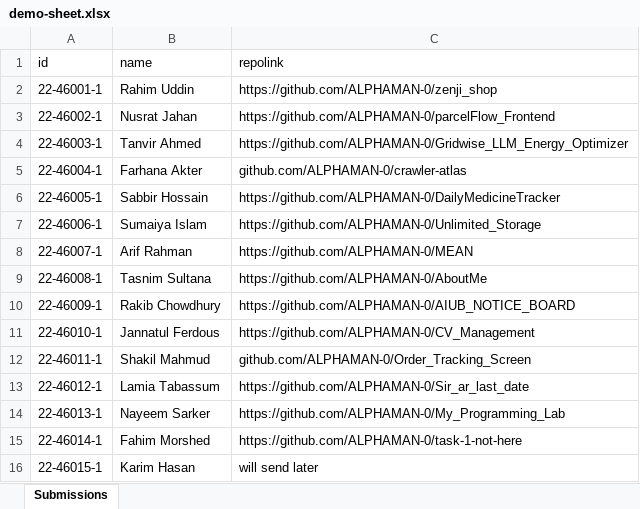
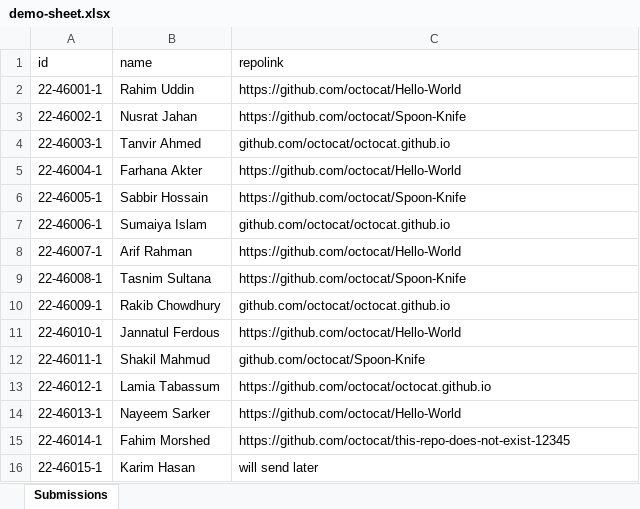
Before and after one commit to ALPHAMAN-0/Sir_ar_last_date, an Excel workbook: demo-sheet.xlsx, sheet Submissions, drawn as a sheet; values as stored, in another font and other column widths than the file's, no borders; the diff names each change by its address in the sheet, - before the commit and + after, or states it on an @@ line.

Commit message:
docs: update example data in README and demo sheet

```diff
--- a/demo-sheet.xlsx (sheet Submissions)
+++ b/demo-sheet.xlsx (sheet Submissions)
-C2 (repolink): https://github.com/ALPHAMAN-0/zenji_shop
+C2 (repolink): https://github.com/octocat/Hello-World
-C3 (repolink): https://github.com/ALPHAMAN-0/parcelFlow_Frontend
+C3 (repolink): https://github.com/octocat/Spoon-Knife
-C4 (repolink): https://github.com/ALPHAMAN-0/Gridwise_LLM_Energy_Optimizer
+C4 (repolink): github.com/octocat/octocat.github.io
-C5 (repolink): github.com/ALPHAMAN-0/crawler-atlas
+C5 (repolink): https://github.com/octocat/Hello-World
-C6 (repolink): https://github.com/ALPHAMAN-0/DailyMedicineTracker
+C6 (repolink): https://github.com/octocat/Spoon-Knife
-C7 (repolink): https://github.com/ALPHAMAN-0/Unlimited_Storage
+C7 (repolink): github.com/octocat/octocat.github.io
-C8 (repolink): https://github.com/ALPHAMAN-0/MEAN
+C8 (repolink): https://github.com/octocat/Hello-World
-C9 (repolink): https://github.com/ALPHAMAN-0/AboutMe
+C9 (repolink): https://github.com/octocat/Spoon-Knife
-C10 (repolink): https://github.com/ALPHAMAN-0/AIUB_NOTICE_BOARD
+C10 (repolink): github.com/octocat/octocat.github.io
-C11 (repolink): https://github.com/ALPHAMAN-0/CV_Management
+C11 (repolink): https://github.com/octocat/Hello-World
-C12 (repolink): github.com/ALPHAMAN-0/Order_Tracking_Screen
+C12 (repolink): github.com/octocat/Spoon-Knife
-C13 (repolink): https://github.com/ALPHAMAN-0/Sir_ar_last_date
+C13 (repolink): https://github.com/octocat/octocat.github.io
-C14 (repolink): https://github.com/ALPHAMAN-0/My_Programming_Lab
+C14 (repolink): https://github.com/octocat/Hello-World
-C15 (repolink): https://github.com/ALPHAMAN-0/task-1-not-here
+C15 (repolink): https://github.com/octocat/this-repo-does-not-exist-12345
```
Also changed, not shown: 1 other file.
